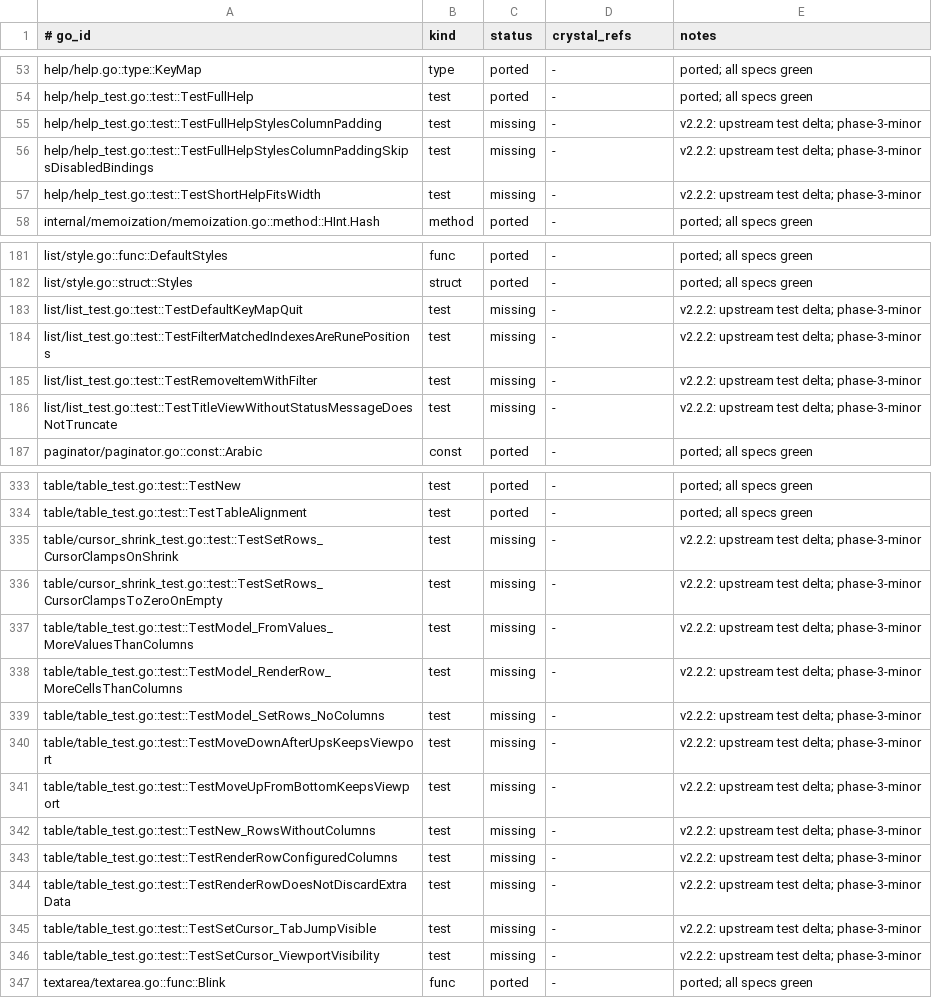
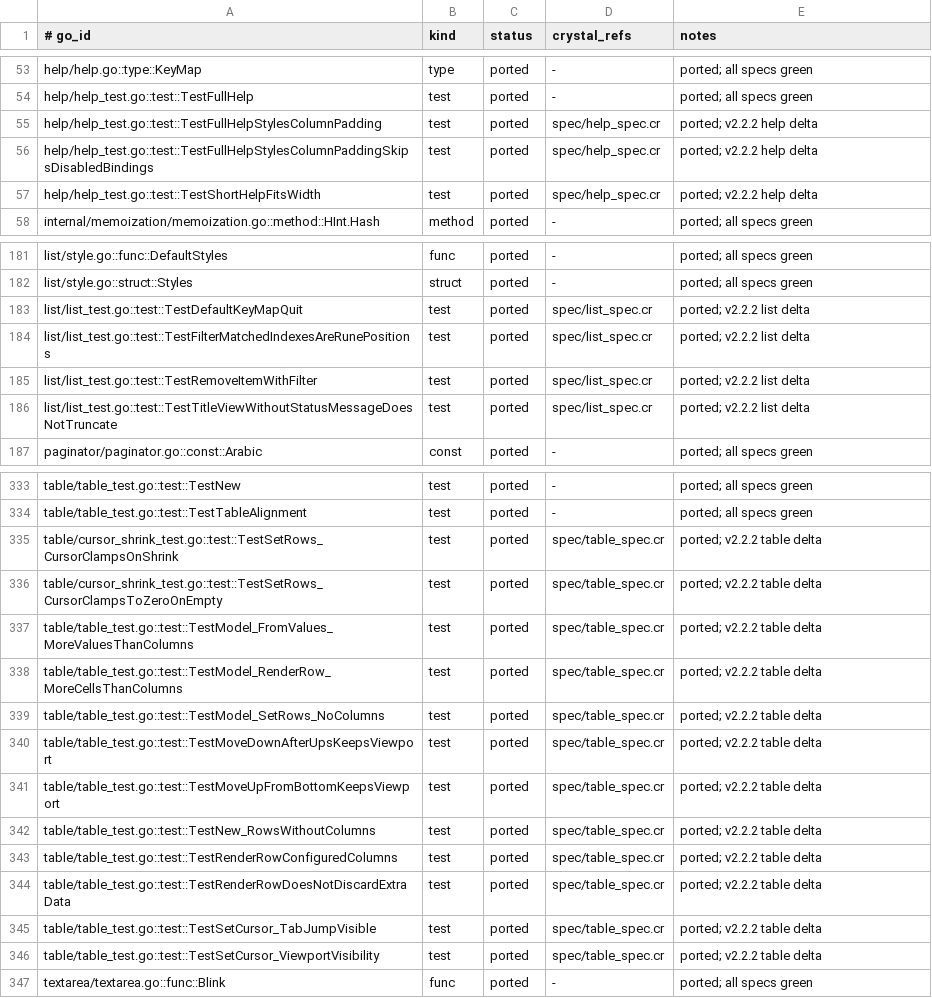
Before and after one commit to dsisnero/bubbles, a TSV file: plans/inventory/go_port_inventory.tsv, drawn as a sheet; only a part is shown, gaps mark what is left out; the diff covers the shown part only.

Commit message:
port: v2.2.2 component deltas
- timer/stopwatch: wall-clock elapsed, tick tag capture/debounce, duplicate
  start/stop guards, interval-aligned stopwatch view.
- textinput: paste error unwrap, grapheme-safe delete-word, suggestion
  refresh on SetValue, width-aware completion/placeholder, v2.2.2 keys.
- table: empty-row and cursor viewport guards, move up/down ordering.
- viewport: frame-aware page scrolling and scroll percent, ANSI-aware
  highlight decoding.
- filepicker: bottomIdx guards for zero-height and empty entries.
- help: multi-line full-help separator padding and width fitting.
- list: rune indexes for fuzzy matches, filtered removal rebuild, title
  truncation without status.
- paginator/progress: per-page and NaN/clamp guards.
- Closes 65 tests and the textinput pasteErrMsg.Unwrap source id.
- Suite: 333 examples, 0 failures, 4 pending; ameba/format/parity clean.

```diff
--- a/plans/inventory/go_port_inventory.tsv
+++ b/plans/inventory/go_port_inventory.tsv
@@ -54,5 +54,5 @@ help/help.go::type::KeyMap	type	ported	-	ported; all specs green
 help/help_test.go::test::TestFullHelp	test	ported	-	ported; all specs green
-help/help_test.go::test::TestFullHelpStylesColumnPadding	test	missing	-	v2.2.2: upstream test delta; phase-3-minor
-help/help_test.go::test::TestFullHelpStylesColumnPaddingSkipsDisabledBindings	test	missing	-	v2.2.2: upstream test delta; phase-3-minor
-help/help_test.go::test::TestShortHelpFitsWidth	test	missing	-	v2.2.2: upstream test delta; phase-3-minor
+help/help_test.go::test::TestFullHelpStylesColumnPadding	test	ported	spec/help_spec.cr	ported; v2.2.2 help delta
+help/help_test.go::test::TestFullHelpStylesColumnPaddingSkipsDisabledBindings	test	ported	spec/help_spec.cr	ported; v2.2.2 help delta
+help/help_test.go::test::TestShortHelpFitsWidth	test	ported	spec/help_spec.cr	ported; v2.2.2 help delta
 internal/memoization/memoization.go::method::HInt.Hash	method	ported	-	ported; all specs green
@@ -182,6 +182,6 @@ list/style.go::func::DefaultStyles	func	ported	-	ported; all specs green
 list/style.go::struct::Styles	struct	ported	-	ported; all specs green
-list/list_test.go::test::TestDefaultKeyMapQuit	test	missing	-	v2.2.2: upstream test delta; phase-3-minor
-list/list_test.go::test::TestFilterMatchedIndexesAreRunePositions	test	missing	-	v2.2.2: upstream test delta; phase-3-minor
-list/list_test.go::test::TestRemoveItemWithFilter	test	missing	-	v2.2.2: upstream test delta; phase-3-minor
-list/list_test.go::test::TestTitleViewWithoutStatusMessageDoesNotTruncate	test	missing	-	v2.2.2: upstream test delta; phase-3-minor
+list/list_test.go::test::TestDefaultKeyMapQuit	test	ported	spec/list_spec.cr	ported; v2.2.2 list delta
+list/list_test.go::test::TestFilterMatchedIndexesAreRunePositions	test	ported	spec/list_spec.cr	ported; v2.2.2 list delta
+list/list_test.go::test::TestRemoveItemWithFilter	test	ported	spec/list_spec.cr	ported; v2.2.2 list delta
+list/list_test.go::test::TestTitleViewWithoutStatusMessageDoesNotTruncate	test	ported	spec/list_spec.cr	ported; v2.2.2 list delta
 paginator/paginator.go::const::Arabic	const	ported	-	ported; all specs green
@@ -334,14 +334,14 @@ table/table_test.go::test::TestNew	test	ported	-	ported; all specs green
 table/table_test.go::test::TestTableAlignment	test	ported	-	ported; all specs green
-table/cursor_shrink_test.go::test::TestSetRows_CursorClampsOnShrink	test	missing	-	v2.2.2: upstream test delta; phase-3-minor
-table/cursor_shrink_test.go::test::TestSetRows_CursorClampsToZeroOnEmpty	test	missing	-	v2.2.2: upstream test delta; phase-3-minor
-table/table_test.go::test::TestModel_FromValues_MoreValuesThanColumns	test	missing	-	v2.2.2: upstream test delta; phase-3-minor
-table/table_test.go::test::TestModel_RenderRow_MoreCellsThanColumns	test	missing	-	v2.2.2: upstream test delta; phase-3-minor
-table/table_test.go::test::TestModel_SetRows_NoColumns	test	missing	-	v2.2.2: upstream test delta; phase-3-minor
-table/table_test.go::test::TestMoveDownAfterUpsKeepsViewport	test	missing	-	v2.2.2: upstream test delta; phase-3-minor
-table/table_test.go::test::TestMoveUpFromBottomKeepsViewport	test	missing	-	v2.2.2: upstream test delta; phase-3-minor
-table/table_test.go::test::TestNew_RowsWithoutColumns	test	missing	-	v2.2.2: upstream test delta; phase-3-minor
-table/table_test.go::test::TestRenderRowConfiguredColumns	test	missing	-	v2.2.2: upstream test delta; phase-3-minor
-table/table_test.go::test::TestRenderRowDoesNotDiscardExtraData	test	missing	-	v2.2.2: upstream test delta; phase-3-minor
-table/table_test.go::test::TestSetCursor_TabJumpVisible	test	missing	-	v2.2.2: upstream test delta; phase-3-minor
-table/table_test.go::test::TestSetCursor_ViewportVisibility	test	missing	-	v2.2.2: upstream test delta; phase-3-minor
+table/cursor_shrink_test.go::test::TestSetRows_CursorClampsOnShrink	test	ported	spec/table_spec.cr	ported; v2.2.2 table delta
+table/cursor_shrink_test.go::test::TestSetRows_CursorClampsToZeroOnEmpty	test	ported	spec/table_spec.cr	ported; v2.2.2 table delta
+table/table_test.go::test::TestModel_FromValues_MoreValuesThanColumns	test	ported	spec/table_spec.cr	ported; v2.2.2 table delta
+table/table_test.go::test::TestModel_RenderRow_MoreCellsThanColumns	test	ported	spec/table_spec.cr	ported; v2.2.2 table delta
+table/table_test.go::test::TestModel_SetRows_NoColumns	test	ported	spec/table_spec.cr	ported; v2.2.2 table delta
+table/table_test.go::test::TestMoveDownAfterUpsKeepsViewport	test	ported	spec/table_spec.cr	ported; v2.2.2 table delta
+table/table_test.go::test::TestMoveUpFromBottomKeepsViewport	test	ported	spec/table_spec.cr	ported; v2.2.2 table delta
+table/table_test.go::test::TestNew_RowsWithoutColumns	test	ported	spec/table_spec.cr	ported; v2.2.2 table delta
+table/table_test.go::test::TestRenderRowConfiguredColumns	test	ported	spec/table_spec.cr	ported; v2.2.2 table delta
+table/table_test.go::test::TestRenderRowDoesNotDiscardExtraData	test	ported	spec/table_spec.cr	ported; v2.2.2 table delta
+table/table_test.go::test::TestSetCursor_TabJumpVisible	test	ported	spec/table_spec.cr	ported; v2.2.2 table delta
+table/table_test.go::test::TestSetCursor_ViewportVisibility	test	ported	spec/table_spec.cr	ported; v2.2.2 table delta
 textarea/textarea.go::func::Blink	func	ported	-	ported; all specs green
```
Also changed, not shown: 141 edited cells elsewhere in this file, 25 other files.
